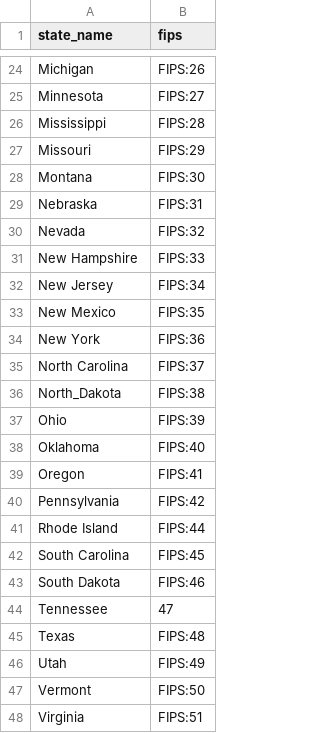
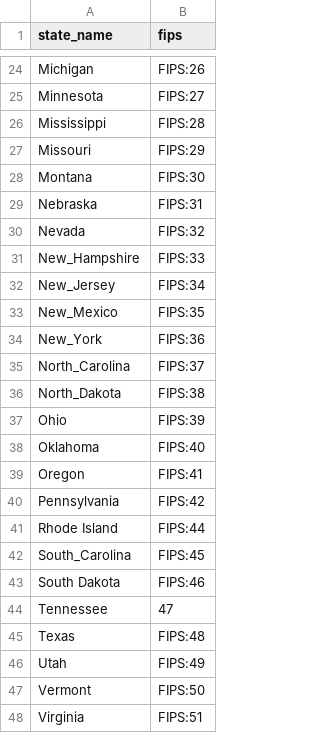
Before and after one commit to CEU-Economics-and-Business/ECBS-5146-Different-Shapes-of-Data, a CSV file: artifacts/knime/fips.csv, drawn as a sheet; only a part is shown, gaps mark what is left out.

Commit message:
Update fips.csv

```diff
--- a/artifacts/knime/fips.csv
+++ b/artifacts/knime/fips.csv
@@ -30,7 +30,7 @@ Nebraska,FIPS:31
 Nevada,FIPS:32
-New Hampshire,FIPS:33
-New Jersey,FIPS:34
-New Mexico,FIPS:35
-New York,FIPS:36
-North Carolina,FIPS:37
+New_Hampshire,FIPS:33
+New_Jersey,FIPS:34
+New_Mexico,FIPS:35
+New_York,FIPS:36
+North_Carolina,FIPS:37
 North_Dakota,FIPS:38
@@ -41,3 +41,3 @@ Pennsylvania,FIPS:42
 Rhode Island,FIPS:44
-South Carolina,FIPS:45
+South_Carolina,FIPS:45
 South Dakota,FIPS:46
```
